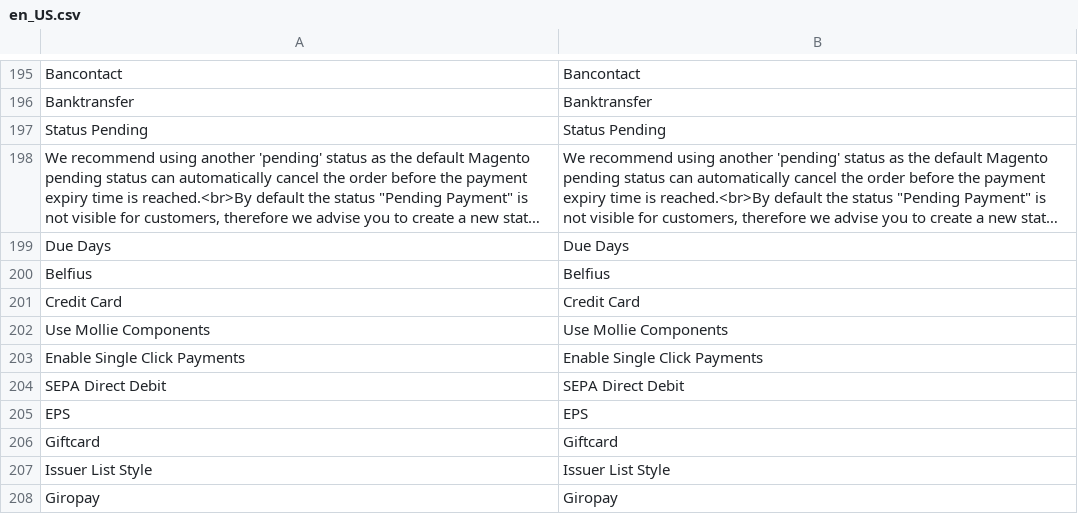
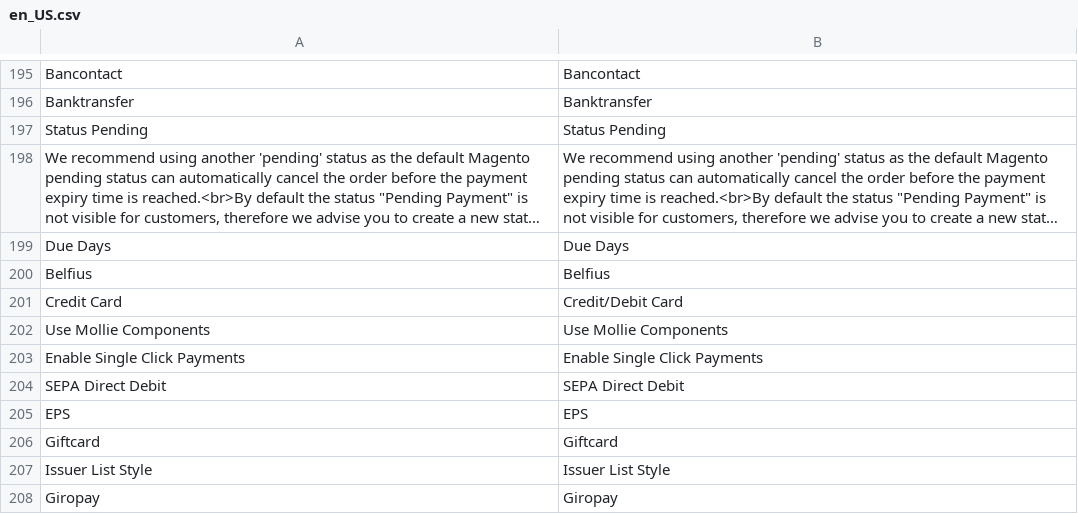
Before and after one commit to mollie/magento2, a CSV file: i18n/en_US.csv, drawn as a sheet; only a part is shown, gaps mark what is left out; long unchanged cells end in ….

```diff
--- a/i18n/en_US.csv
+++ b/i18n/en_US.csv
@@ -200,3 +200,3 @@
 "Belfius","Belfius"
-"Credit Card","Credit Card"
+"Credit Card","Credit/Debit Card"
 "Use Mollie Components","Use Mollie Components"
```
Also changed, not shown: i18n/de_DE.csv, i18n/es_ES.csv, 2 other files.
